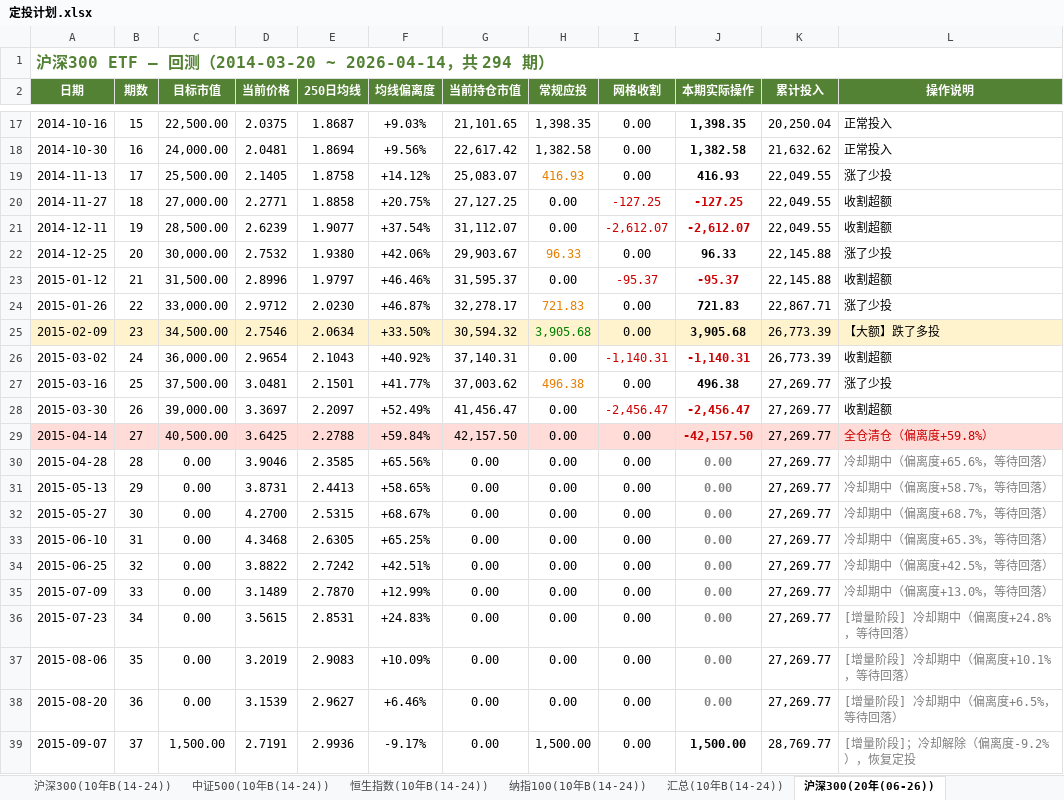
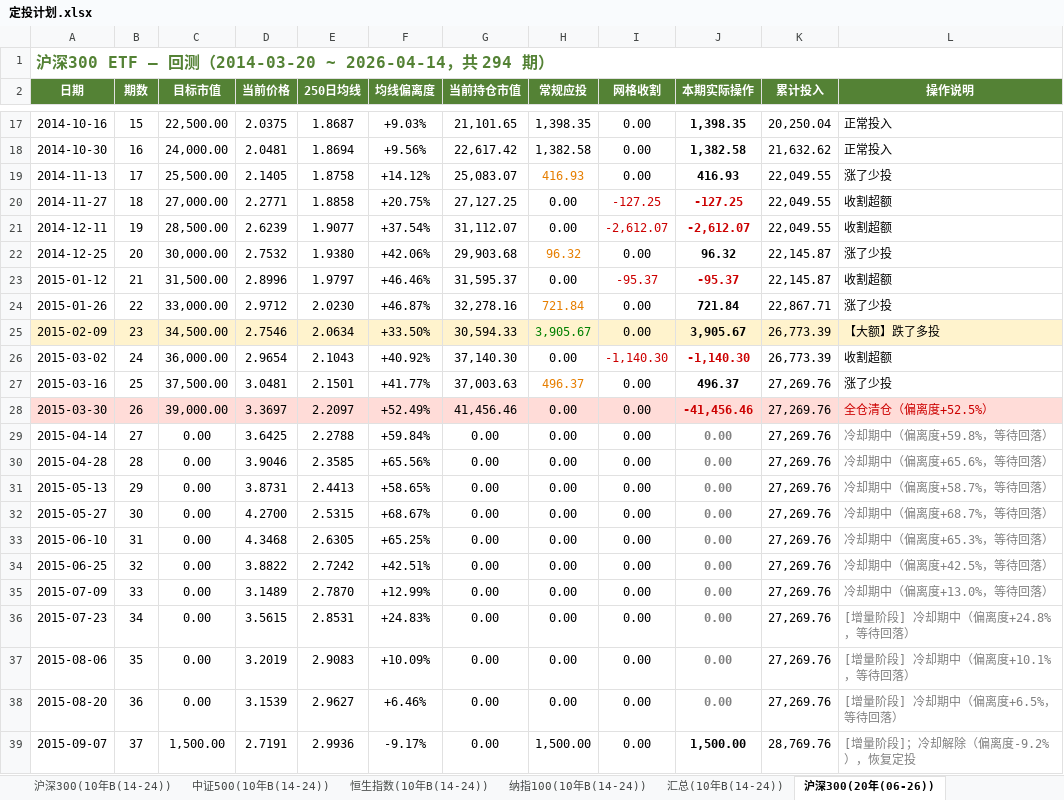
Before and after one commit to ParadeTo/financial_strategy, an Excel workbook: strategies/constant_value/定投计划.xlsx, sheet 沪深300(20年(06-26)), drawn as a sheet; only a part is shown, gaps mark what is left out; values as stored, in another font and other column widths than the file's, no borders; the diff covers the shown part only; the diff names each change by its address in the sheet, - before the commit and + after, or states it on an @@ line.

```diff
--- a/strategies/constant_value/定投计划.xlsx (sheet 沪深300(20年(06-26)))
+++ b/strategies/constant_value/定投计划.xlsx (sheet 沪深300(20年(06-26)))
-G22 (当前持仓市值): 29,903.67
+G22 (当前持仓市值): 29,903.68
-H22 (常规应投): 96.33
+H22 (常规应投): 96.32
-J22 (本期实际操作): 96.33
+J22 (本期实际操作): 96.32
-K22:K23 (累计投入): 22,145.88
+K22:K23 (累计投入): 22,145.87
-G24 (当前持仓市值): 32,278.17
+G24 (当前持仓市值): 32,278.16
-H24 (常规应投): 721.83
+H24 (常规应投): 721.84
-J24 (本期实际操作): 721.83
+J24 (本期实际操作): 721.84
-G25 (当前持仓市值): 30,594.32
+G25 (当前持仓市值): 30,594.33
-H25 (常规应投): 3,905.68
+H25 (常规应投): 3,905.67
-J25 (本期实际操作): 3,905.68
+J25 (本期实际操作): 3,905.67
-G26 (当前持仓市值): 37,140.31
+G26 (当前持仓市值): 37,140.30
-I26 (网格收割): -1,140.31
+I26 (网格收割): -1,140.30
-J26 (本期实际操作): -1,140.31
+J26 (本期实际操作): -1,140.30
-G27 (当前持仓市值): 37,003.62
+G27 (当前持仓市值): 37,003.63
-H27 (常规应投): 496.38
+H27 (常规应投): 496.37
-J27 (本期实际操作): 496.38
+J27 (本期实际操作): 496.37
-K27:K38 (累计投入): 27,269.77
+K27:K38 (累计投入): 27,269.76
-A28:L28 fill: none
+A28:L28 fill: #FFDCD8
-G28 (当前持仓市值): 41,456.47
+G28 (当前持仓市值): 41,456.46
-I28 (网格收割): -2,456.47
+I28 (网格收割): 0.00
-I28 text colour: #CC0000
+I28 text colour: black
-J28 (本期实际操作): -2,456.47
+J28 (本期实际操作): -41,456.46
-L28 (操作说明): 收割超额
+L28 (操作说明): 全仓清仓（偏离度+52.5%）
-L28 text colour: black
+L28 text colour: #CC0000
-A29:L29 fill: #FFDCD8
+A29:L29 fill: none
-C29 (目标市值): 40,500.00
+C29 (目标市值): 0.00
-G29 (当前持仓市值): 42,157.50
+G29 (当前持仓市值): 0.00
-J29 (本期实际操作): -42,157.50
+J29 (本期实际操作): 0.00
-J29 text colour: #CC0000
+J29 text colour: #808080
-L29 (操作说明): 全仓清仓（偏离度+59.8%）
+L29 (操作说明): 冷却期中（偏离度+59.8%，等待回落）
-L29 text colour: #CC0000
+L29 text colour: #808080
-K39 (累计投入): 28,769.77
+K39 (累计投入): 28,769.76
```
Also changed, not shown: 480 edited cells elsewhere in this sheet, sheet 纳指100(10年A(16-26)), sheet 纳指100(20年(06-26)), sheet 纳指100(10年B(14-24)), sheet 纳指100(5年B(19-24)), sheet 沪深300(10年A(16-26)), sheet 中证500(20年(06-26)), 35 more sheets, 2 other files.
